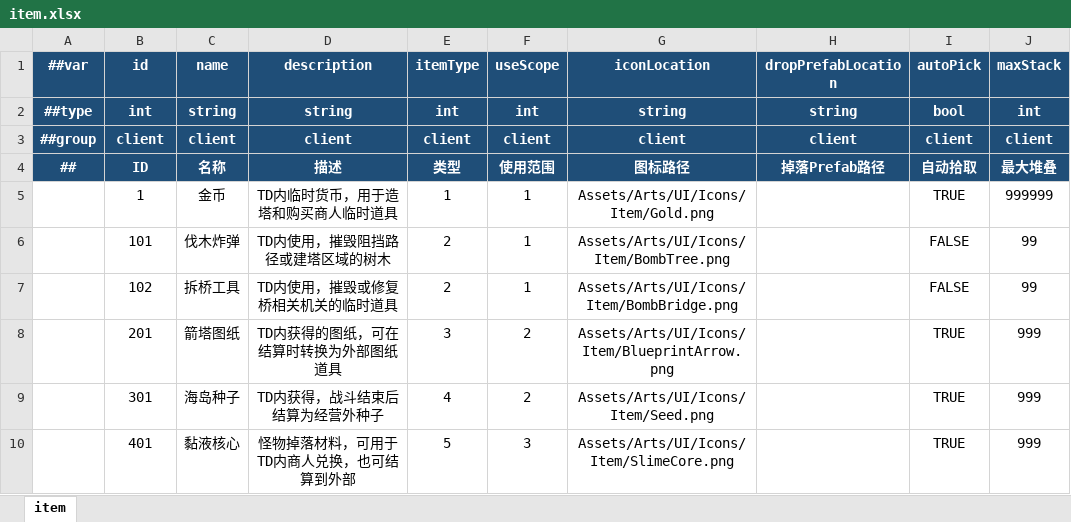
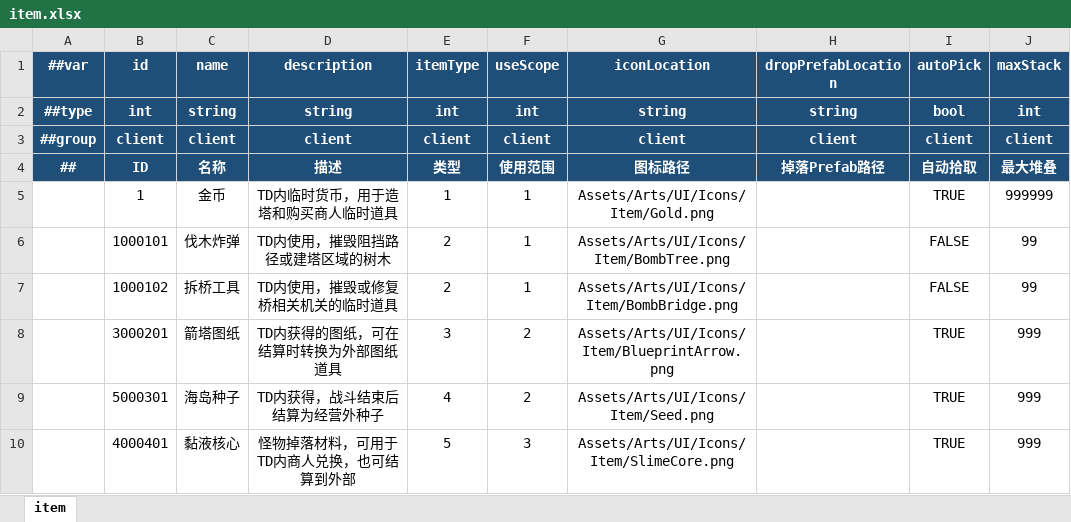
Before and after one commit to Novorizon/Cube, an Excel workbook: Data/Excel/item.xlsx, sheet item, drawn as a sheet; only a part is shown; values as stored, in another font and other column widths than the file's, no borders; the diff names each change by its address in the sheet, - before the commit and + after, or states it on an @@ line.

```diff
--- a/Data/Excel/item.xlsx (sheet item)
+++ b/Data/Excel/item.xlsx (sheet item)
-B6 (id): 101
+B6 (id): 1000101
-B7 (id): 102
+B7 (id): 1000102
-B8 (id): 201
+B8 (id): 3000201
-B9 (id): 301
+B9 (id): 5000301
-B10 (id): 401
+B10 (id): 4000401
```
Also changed, not shown: Assets/Data/Excel/item.xlsx, 9 other files.
